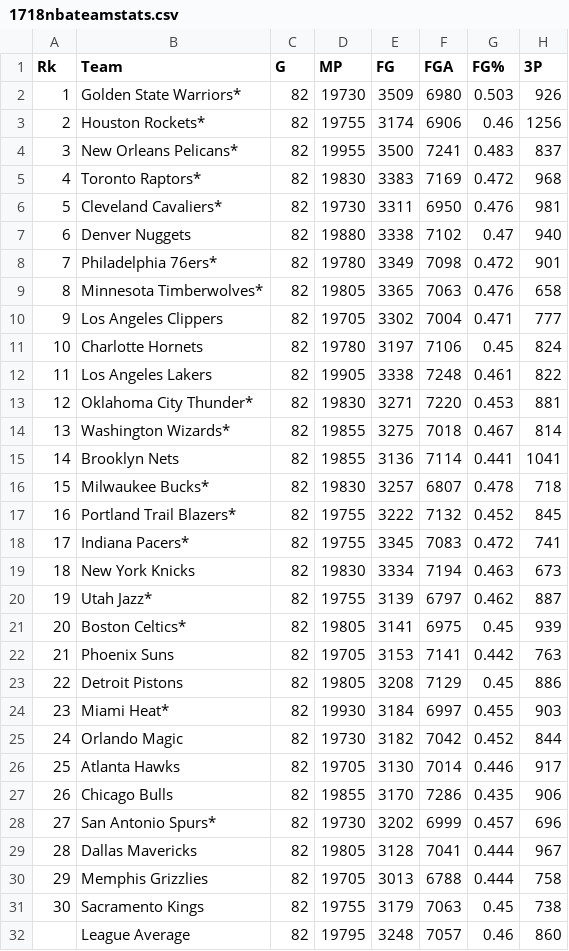
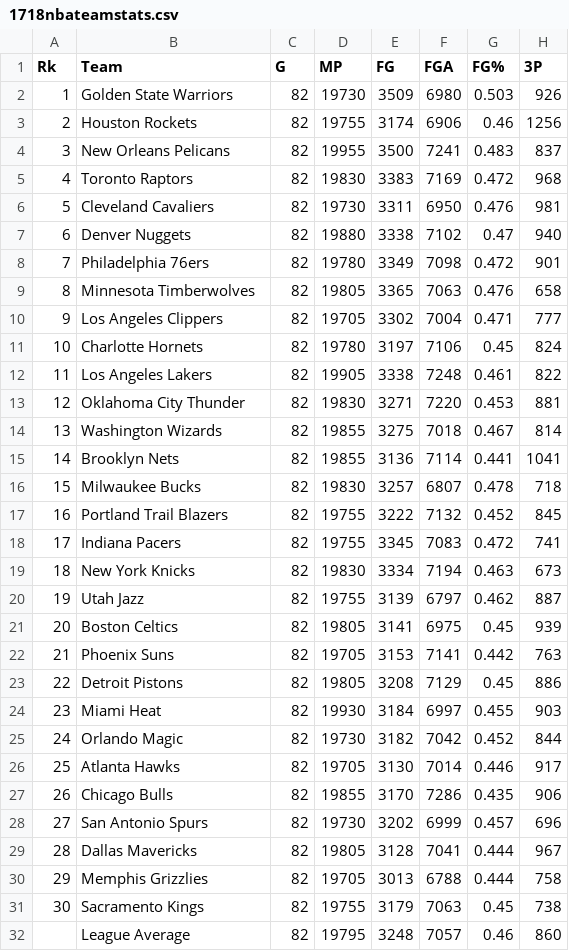
Before and after one commit to nkasmanoff/MLstuff, a CSV file: Phys476/project/1718nbateamstats.csv, drawn as a sheet; only a part is shown; the diff names each change by its address in the sheet, - before the commit and + after, or states it on an @@ line.

Commit message:
made a cool new model for 3 new formats, now in the middle of obtaining team information based on splits rather than season stats.

```diff
--- a/Phys476/project/1718nbateamstats.csv
+++ b/Phys476/project/1718nbateamstats.csv
-B2 (Team): Golden State Warriors*
+B2 (Team): Golden State Warriors
-B3 (Team): Houston Rockets*
+B3 (Team): Houston Rockets
-B4 (Team): New Orleans Pelicans*
+B4 (Team): New Orleans Pelicans
-B5 (Team): Toronto Raptors*
+B5 (Team): Toronto Raptors
-B6 (Team): Cleveland Cavaliers*
+B6 (Team): Cleveland Cavaliers
-B8 (Team): Philadelphia 76ers*
+B8 (Team): Philadelphia 76ers
-B9 (Team): Minnesota Timberwolves*
+B9 (Team): Minnesota Timberwolves
-B13 (Team): Oklahoma City Thunder*
+B13 (Team): Oklahoma City Thunder
-B14 (Team): Washington Wizards*
+B14 (Team): Washington Wizards
-B16 (Team): Milwaukee Bucks*
+B16 (Team): Milwaukee Bucks
-B17 (Team): Portland Trail Blazers*
+B17 (Team): Portland Trail Blazers
-B18 (Team): Indiana Pacers*
+B18 (Team): Indiana Pacers
-B20 (Team): Utah Jazz*
+B20 (Team): Utah Jazz
-B21 (Team): Boston Celtics*
+B21 (Team): Boston Celtics
-B24 (Team): Miami Heat*
+B24 (Team): Miami Heat
-B28 (Team): San Antonio Spurs*
+B28 (Team): San Antonio Spurs
```
Also changed, not shown: 7 other files.
